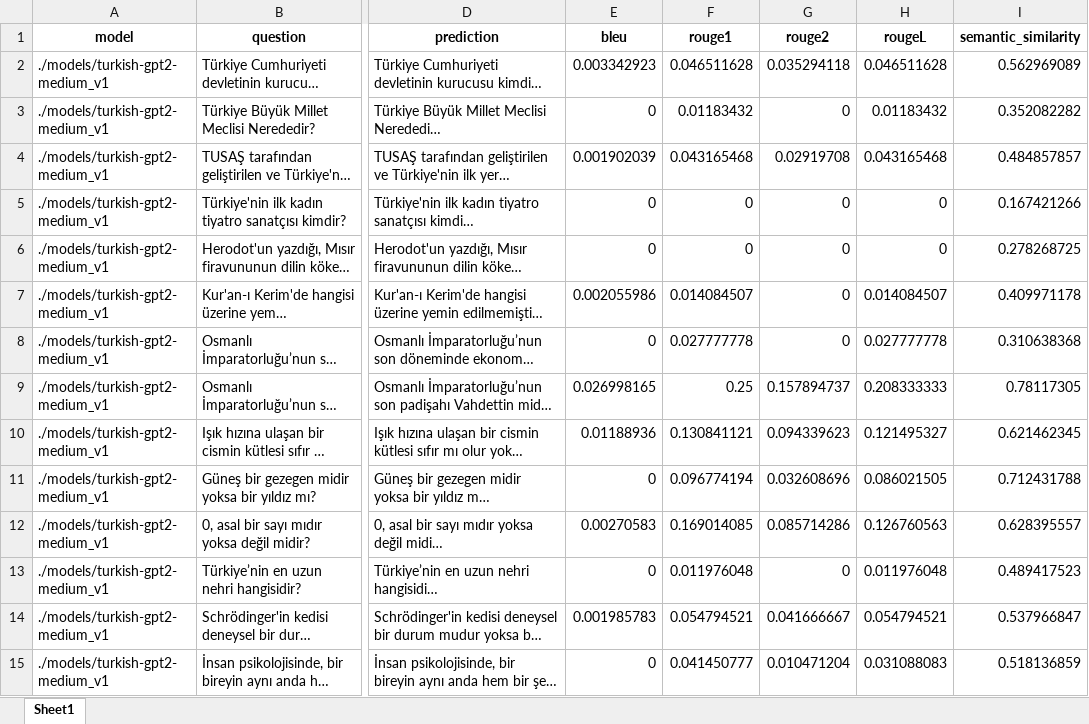
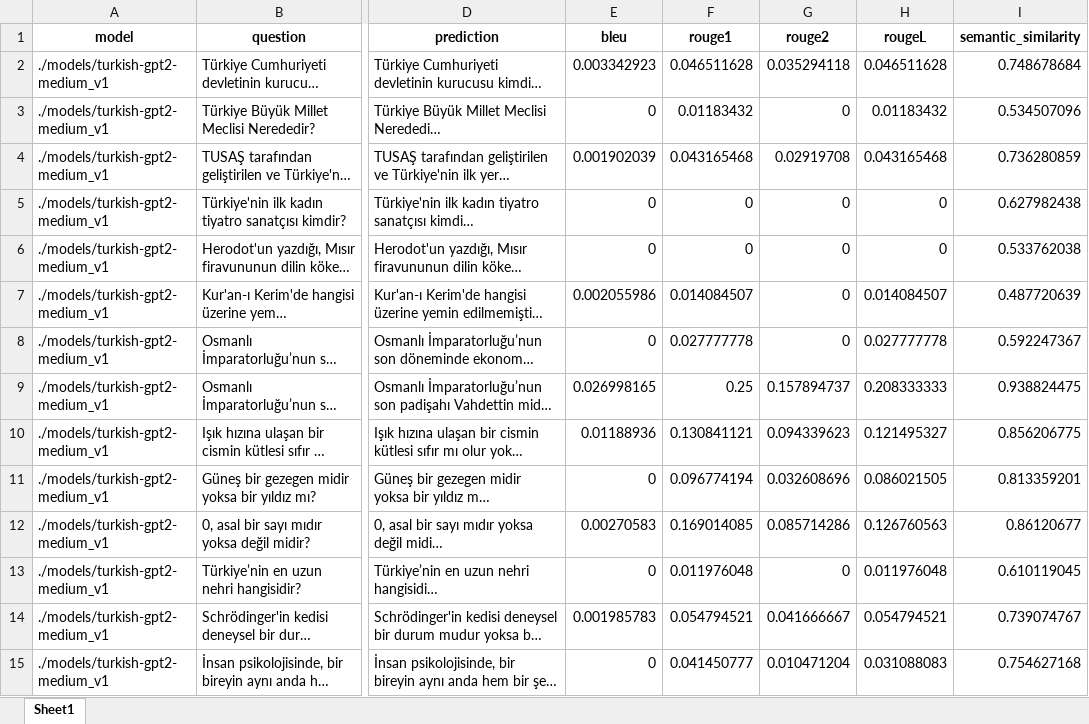
Before and after one commit to tastangh/tastangh-instruction-finetuning-turkish-gpt2, an Excel workbook: outputs/test_results.xlsx, sheet Sheet1, drawn as a sheet; only a part is shown, gaps mark what is left out; long unchanged cells end in …; values as stored, in another font and other column widths than the file's, no borders; the diff covers the shown part only; the diff names each change by its address in the sheet, - before the commit and + after, or states it on an @@ line.

```diff
--- a/outputs/test_results.xlsx (sheet Sheet1)
+++ b/outputs/test_results.xlsx (sheet Sheet1)
-I2 (semantic_similarity): 0.562969089
+I2 (semantic_similarity): 0.748678684
-I3 (semantic_similarity): 0.352082282
+I3 (semantic_similarity): 0.534507096
-I4 (semantic_similarity): 0.484857857
+I4 (semantic_similarity): 0.736280859
-I5 (semantic_similarity): 0.167421266
+I5 (semantic_similarity): 0.627982438
-I6 (semantic_similarity): 0.278268725
+I6 (semantic_similarity): 0.533762038
-I7 (semantic_similarity): 0.409971178
+I7 (semantic_similarity): 0.487720639
-I8 (semantic_similarity): 0.310638368
+I8 (semantic_similarity): 0.592247367
-I9 (semantic_similarity): 0.78117305
+I9 (semantic_similarity): 0.938824475
-I10 (semantic_similarity): 0.621462345
+I10 (semantic_similarity): 0.856206775
-I11 (semantic_similarity): 0.712431788
+I11 (semantic_similarity): 0.813359201
-I12 (semantic_similarity): 0.628395557
+I12 (semantic_similarity): 0.86120677
-I13 (semantic_similarity): 0.489417523
+I13 (semantic_similarity): 0.610119045
-I14 (semantic_similarity): 0.537966847
+I14 (semantic_similarity): 0.739074767
-I15 (semantic_similarity): 0.518136859
+I15 (semantic_similarity): 0.754627168
```
Also changed, not shown: 36 edited cells elsewhere in this sheet, 3 other files.
